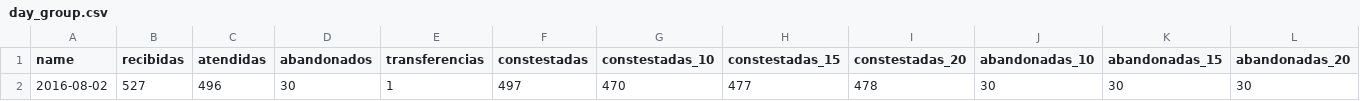
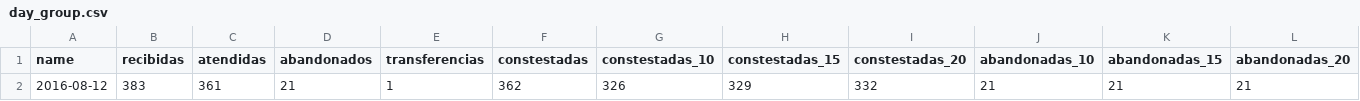
Before and after one commit to jasvir2410/cosapi_reportes, a CSV file: public/exports/day_group.csv, drawn as a sheet; only a part is shown; removed rows and columns are numbered as before the commit, all else as after; rows hold the shown columns only; the diff names each change by its address in the sheet, - before the commit and + after, or states it on an @@ line.

```diff
--- a/public/exports/day_group.csv
+++ b/public/exports/day_group.csv
-row 2: 2016-08-02 | 527 | 496 | 30 | 1 | 497 | 470 | 477 | 478 | 30 | 30 | 30
+row 2: 2016-08-12 | 383 | 361 | 21 | 1 | 362 | 326 | 329 | 332 | 21 | 21 | 21
```
Also changed, not shown: public/exports/agent_group.csv, public/exports/hour_group.csv, 31 other files.
